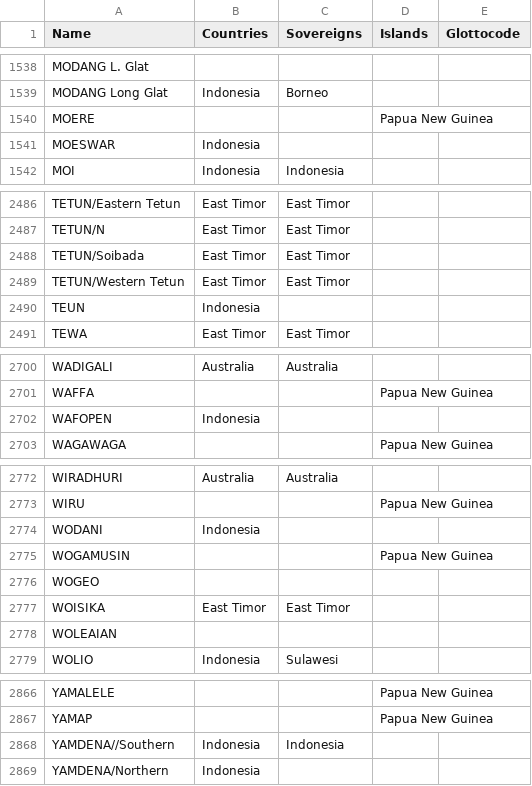
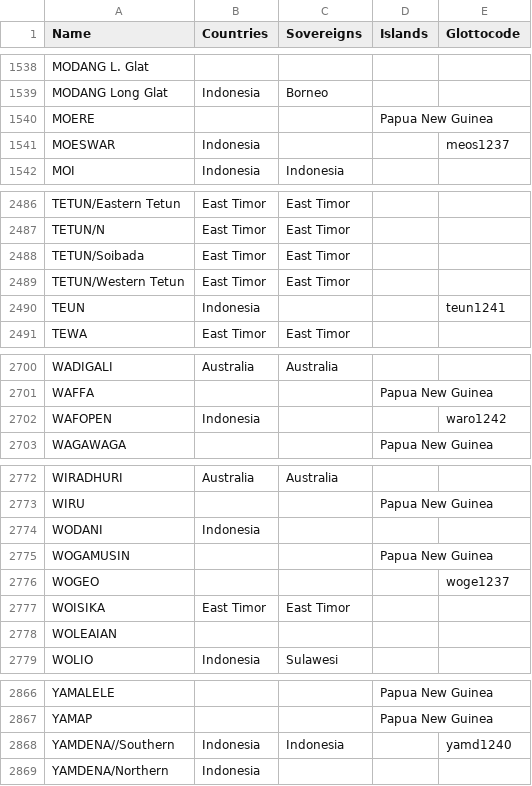
Before and after one commit to cldf-datasets/languageatlasofthepacificarea, a CSV file: etc/languages.csv, drawn as a sheet; only a part is shown, gaps mark what is left out; the diff covers the shown part only.

Commit message:
more glottocodes

```diff
--- a/etc/languages.csv
+++ b/etc/languages.csv
@@ -1540,3 +1540,3 @@ MODANG Long Glat,Indonesia,Borneo,,
 MOERE,,,Papua New Guinea,
-MOESWAR,Indonesia,,,
+MOESWAR,Indonesia,,,meos1237
 MOI,Indonesia,Indonesia,,
@@ -2489,3 +2489,3 @@ TETUN/Soibada,East Timor,East Timor,,
 TETUN/Western Tetun,East Timor,East Timor,,
-TEUN,Indonesia,,,
+TEUN,Indonesia,,,teun1241
 TEWA,East Timor,East Timor,,
@@ -2701,3 +2701,3 @@ WADIGALI,Australia,Australia,,
 WAFFA,,,Papua New Guinea,
-WAFOPEN,Indonesia,,,
+WAFOPEN,Indonesia,,,waro1242
 WAGAWAGA,,,Papua New Guinea,
@@ -2775,3 +2775,3 @@ WODANI,Indonesia,,,
 WOGAMUSIN,,,Papua New Guinea,
-WOGEO,,,,
+WOGEO,,,,woge1237
 WOISIKA,East Timor,East Timor,,
@@ -2867,3 +2867,3 @@ YAMALELE,,,Papua New Guinea,
 YAMAP,,,Papua New Guinea,
-YAMDENA//Southern,Indonesia,Indonesia,,
+YAMDENA//Southern,Indonesia,Indonesia,,yamd1240
 YAMDENA/Northern,Indonesia,,,
```
Also changed, not shown: 7 edited cells elsewhere in this file, 3 other files.
